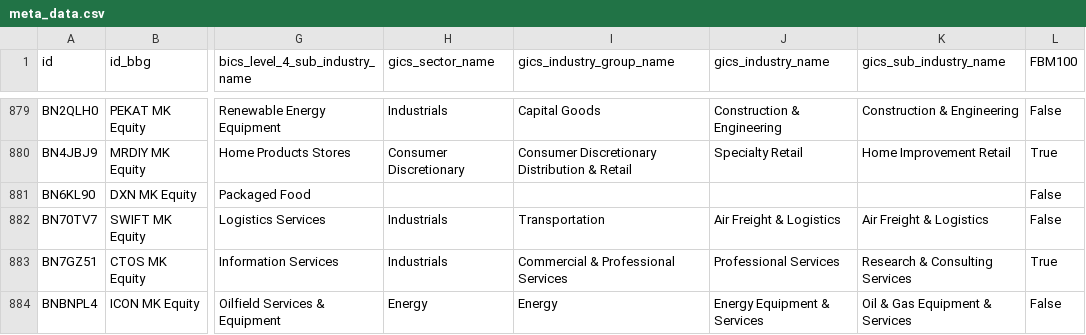
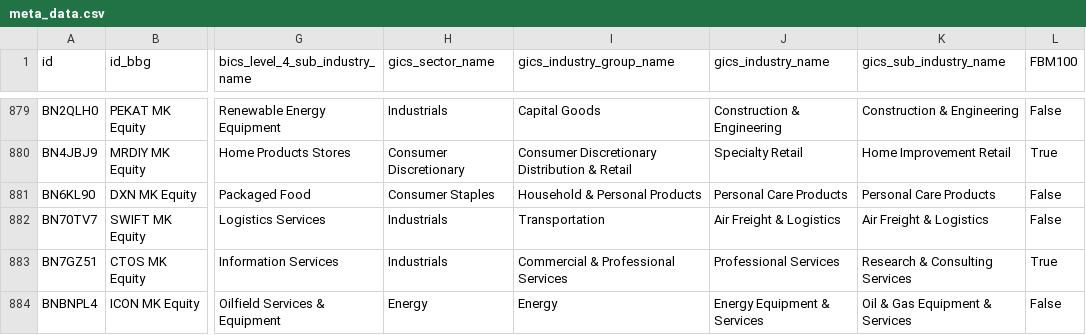
Before and after one commit to etq-quant/bursa, a CSV file: data/meta_data.csv, drawn as a sheet; only a part is shown, gaps mark what is left out; the diff names each change by its address in the sheet, - before the commit and + after, or states it on an @@ line.

Commit message:
[bot] commit

```diff
--- a/data/meta_data.csv
+++ b/data/meta_data.csv
-H881 (gics_sector_name): (empty)
+H881 (gics_sector_name): Consumer Staples
-I881 (gics_industry_group_name): (empty)
+I881 (gics_industry_group_name): Household & Personal Products
-J881 (gics_industry_name): (empty)
+J881 (gics_industry_name): Personal Care Products
-K881 (gics_sub_industry_name): (empty)
+K881 (gics_sub_industry_name): Personal Care Products
```
